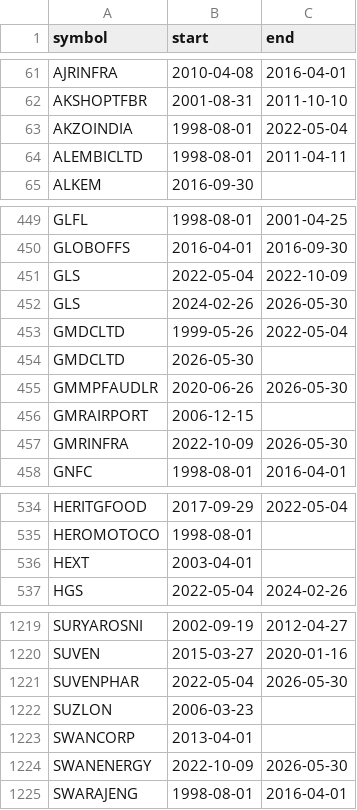
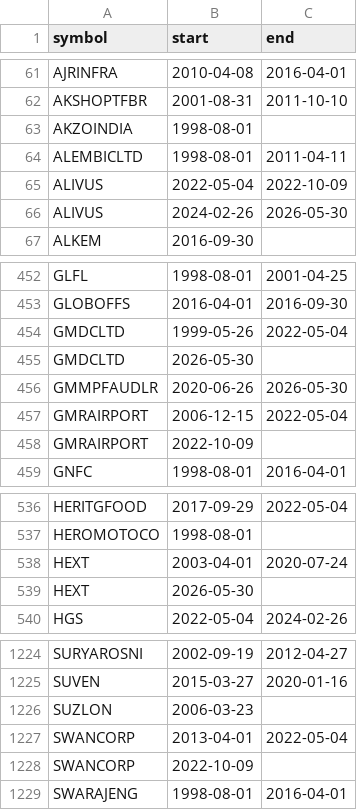
Before and after one commit to rishabhjain0295-web/nifty500-momentum-backtest, a CSV file: data/nifty500_membership_calendar.csv, drawn as a sheet; only a part is shown, gaps mark what is left out; the diff covers the shown part only.

```diff
--- a/data/nifty500_membership_calendar.csv
+++ b/data/nifty500_membership_calendar.csv
@@ -62,4 +62,6 @@ AJRINFRA,2010-04-08,2016-04-01
 AKSHOPTFBR,2001-08-31,2011-10-10
-AKZOINDIA,1998-08-01,2022-05-04
+AKZOINDIA,1998-08-01,
 ALEMBICLTD,1998-08-01,2011-04-11
+ALIVUS,2022-05-04,2022-10-09
+ALIVUS,2024-02-26,2026-05-30
 ALKEM,2016-09-30,
@@ -450,4 +453,2 @@ GLFL,1998-08-01,2001-04-25
 GLOBOFFS,2016-04-01,2016-09-30
-GLS,2022-05-04,2022-10-09
-GLS,2024-02-26,2026-05-30
 GMDCLTD,1999-05-26,2022-05-04
@@ -455,4 +456,4 @@ GMDCLTD,2026-05-30,
 GMMPFAUDLR,2020-06-26,2026-05-30
-GMRAIRPORT,2006-12-15,
-GMRINFRA,2022-10-09,2026-05-30
+GMRAIRPORT,2006-12-15,2022-05-04
+GMRAIRPORT,2022-10-09,
 GNFC,1998-08-01,2016-04-01
@@ -535,3 +537,4 @@ HERITGFOOD,2017-09-29,2022-05-04
 HEROMOTOCO,1998-08-01,
-HEXT,2003-04-01,
+HEXT,2003-04-01,2020-07-24
+HEXT,2026-05-30,
 HGS,2022-05-04,2024-02-26
@@ -1220,6 +1225,5 @@ SURYAROSNI,2002-09-19,2012-04-27
 SUVEN,2015-03-27,2020-01-16
-SUVENPHAR,2022-05-04,2026-05-30
 SUZLON,2006-03-23,
-SWANCORP,2013-04-01,
-SWANENERGY,2022-10-09,2026-05-30
+SWANCORP,2013-04-01,2022-05-04
+SWANCORP,2022-10-09,
 SWARAJENG,1998-08-01,2016-04-01
```
Also changed, not shown: 7 added rows, 6 removed rows and 29 edited cells elsewhere in this file, data/nifty500_membership_events.csv, 1 other file.
